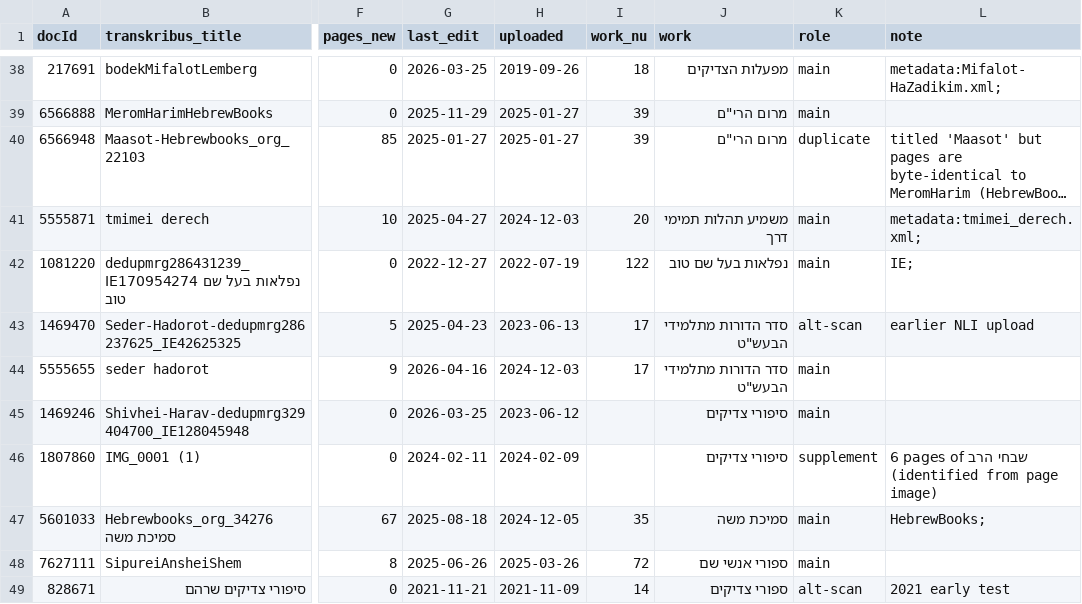
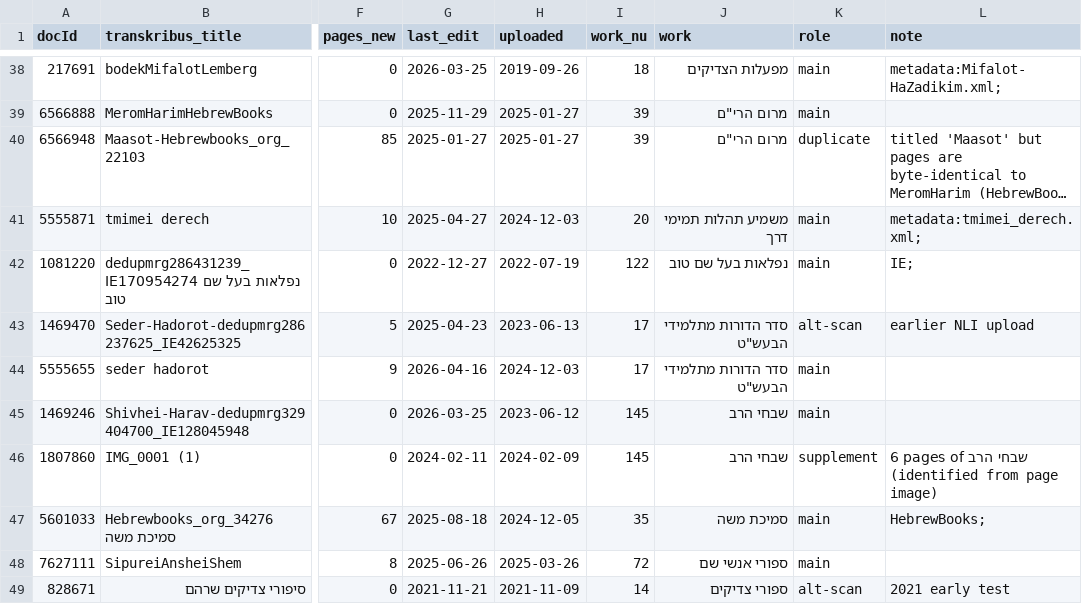
Before and after one commit to sinairusinek/Hasidigital, a TSV file: editions/transkribus-collection-map.tsv, drawn as a sheet; only a part is shown, gaps mark what is left out; long unchanged cells end in …; the diff names each change by its address in the sheet, - before the commit and + after, or states it on an @@ line.

```diff
--- a/editions/transkribus-collection-map.tsv
+++ b/editions/transkribus-collection-map.tsv
-I45:I46 (work_nu): (empty)
+I45:I46 (work_nu): 145
-J45:J46 (work): סיפורי צדיקים
+J45:J46 (work): שבחי הרב
```
Also changed, not shown: Hasidic-editions-status - hasidic editions.tsv, editions/edition-registry.tsv, 2 other files.
